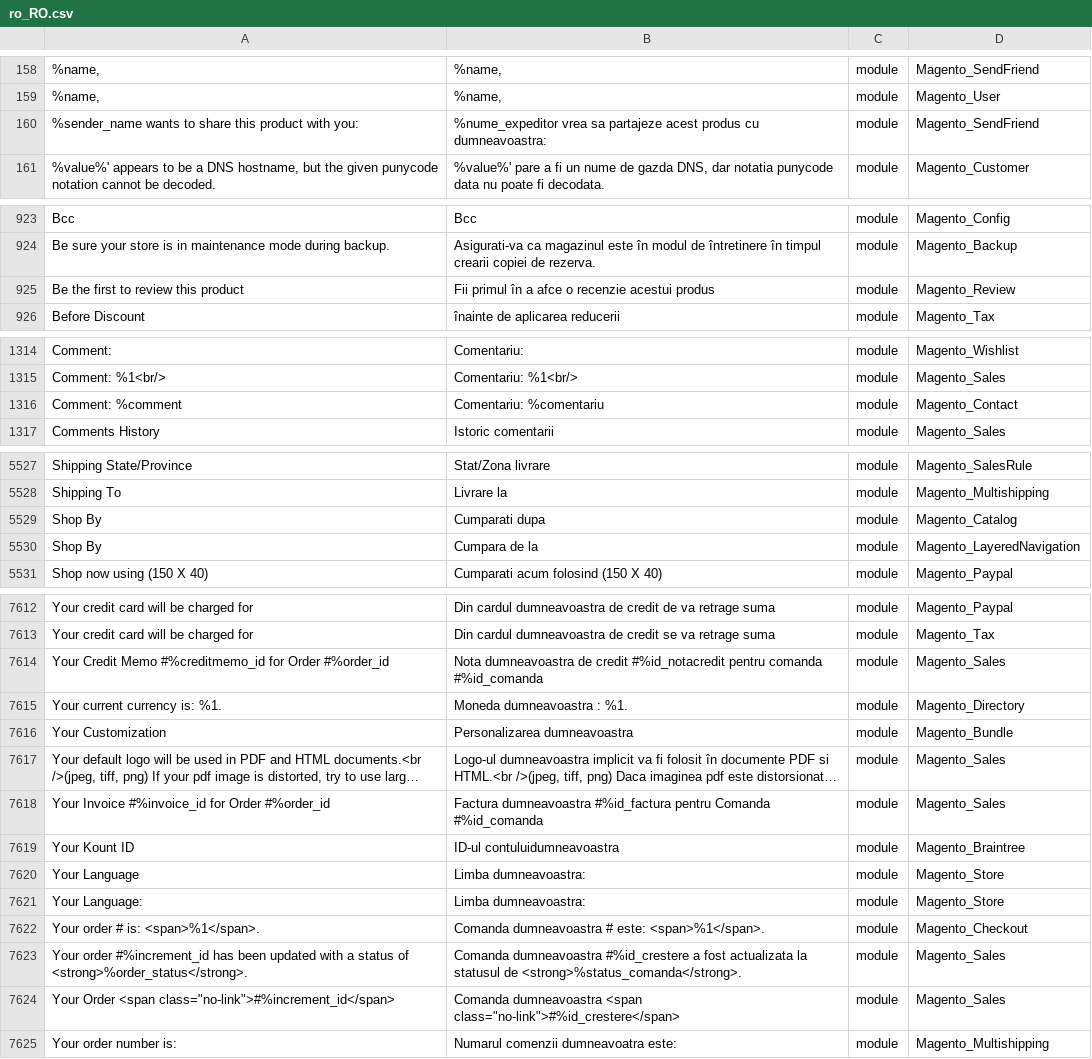
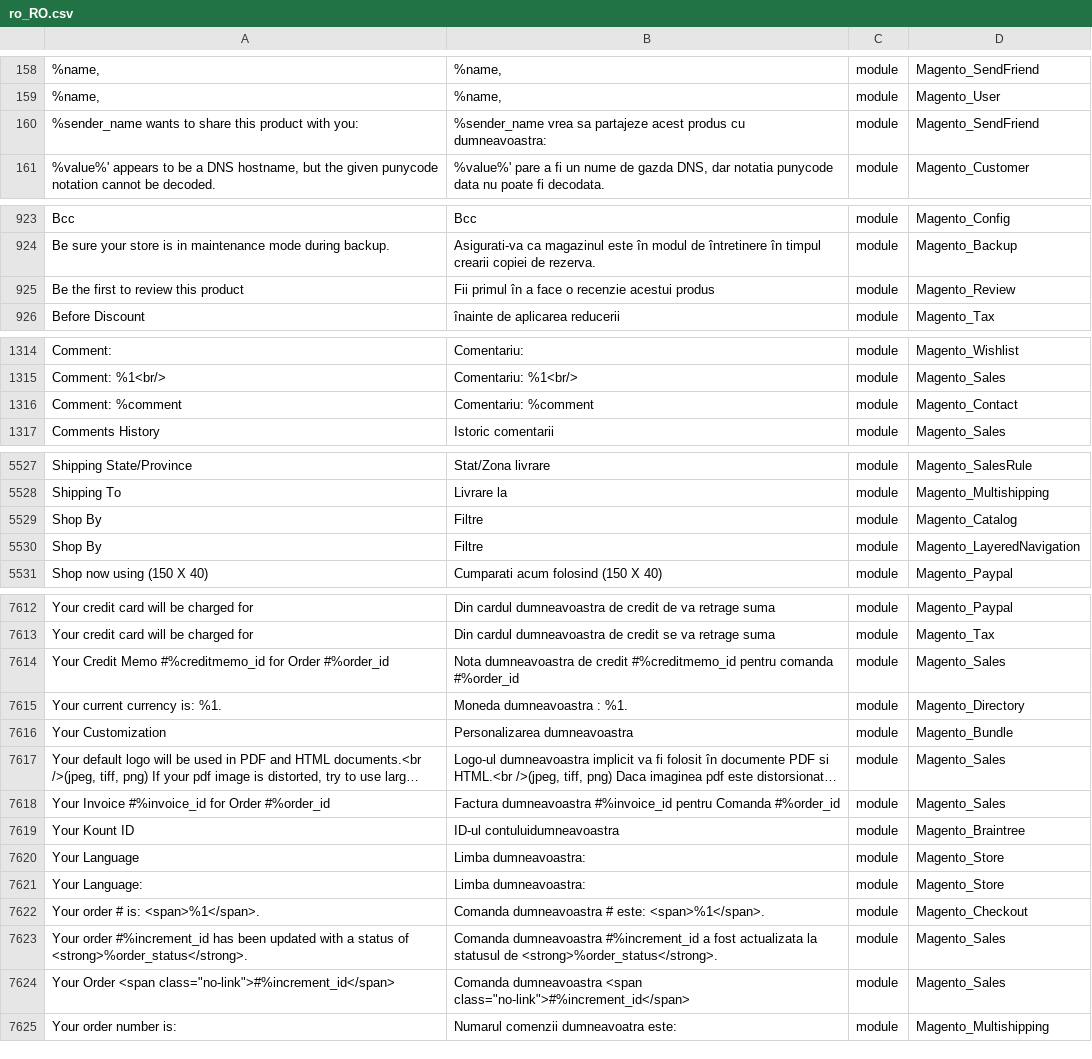
Before and after one commit to bratucornel/magento-2-romanian-language-pack, a CSV file: ro_RO.csv, drawn as a sheet; only a part is shown, gaps mark what is left out; long unchanged cells end in …; the diff covers the shown part only; the diff names each change by its address in the sheet, - before the commit and + after, or states it on an @@ line.

Commit message:
Updates & Variable placeholder fixes from webraptor

```diff
--- a/ro_RO.csv
+++ b/ro_RO.csv
-B160: %nume_expeditor vrea sa…
+B160: %sender_name vrea sa…
-B925: …în a afce o recenzie…
+B925: …în a face o recenzie…
-B1316: Comentariu: %comentariu
+B1316: Comentariu: %comment
-B5529: Cumparati dupa
+B5529: Filtre
-B5530: Cumpara de la
+B5530: Filtre
-B7614: …de credit #%id_notacredit pentru comanda #%id_comanda
+B7614: …de credit #%creditmemo_id pentru comanda #%order_id
-B7618: Factura dumneavoastra #%id_factura pentru Comanda #%id_comanda
+B7618: Factura dumneavoastra #%invoice_id pentru Comanda #%order_id
-B7623: Comanda dumneavoastra #%id_crestere a fost actualizata la statusul de <strong>%status_comanda</strong>.
+B7623: Comanda dumneavoastra #%increment_id a fost actualizata la statusul de <strong>%order_status</strong>.
-B7624: …dumneavoastra <span class="no-link">#%id_crestere</span>
+B7624: …dumneavoastra <span class="no-link">#%increment_id</span>
```
Also changed, not shown: 11 edited cells elsewhere in this file.
